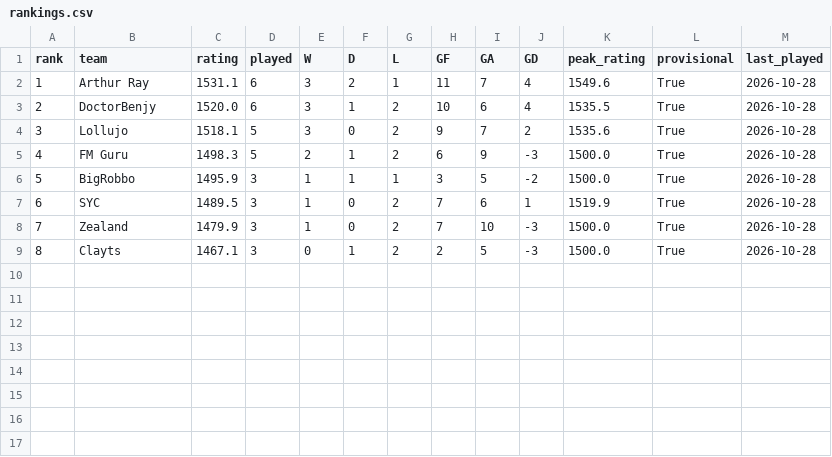
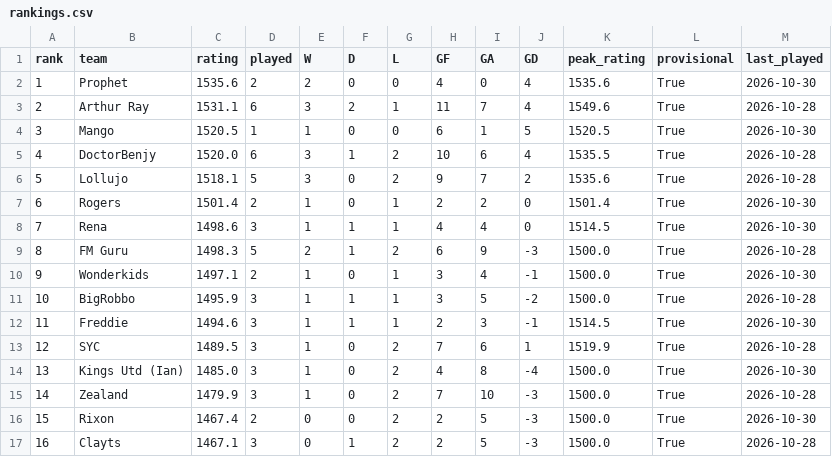
Before and after one commit to rogers1000/fm_draft, a CSV file: output/rankings.csv, drawn as a sheet; addresses are those after the commit; the diff names each change by its address in the sheet, - before the commit and + after, or states it on an @@ line.

```diff
--- a/output/rankings.csv
+++ b/output/rankings.csv
+row 2: 1 | Prophet | 1535.6 | 2 | 2 | 0 | 0 | 4 | 0 | 4 | 1535.6 | True | 2026-10-30
@@ column A (rank) renumbered from row 3 down @@
+row 4: 3 | Mango | 1520.5 | 1 | 1 | 0 | 0 | 6 | 1 | 5 | 1520.5 | True | 2026-10-30
+row 7: 6 | Rogers | 1501.4 | 2 | 1 | 0 | 1 | 2 | 2 | 0 | 1501.4 | True | 2026-10-30
+row 8: 7 | Rena | 1498.6 | 3 | 1 | 1 | 1 | 4 | 4 | 0 | 1514.5 | True | 2026-10-30
+row 10: 9 | Wonderkids | 1497.1 | 2 | 1 | 0 | 1 | 3 | 4 | -1 | 1500.0 | True | 2026-10-30
+row 12: 11 | Freddie | 1494.6 | 3 | 1 | 1 | 1 | 2 | 3 | -1 | 1514.5 | True | 2026-10-30
+row 14: 13 | Kings Utd (Ian) | 1485.0 | 3 | 1 | 0 | 2 | 4 | 8 | -4 | 1500.0 | True | 2026-10-30
+row 16: 15 | Rixon | 1467.4 | 2 | 0 | 0 | 2 | 2 | 5 | -3 | 1500.0 | True | 2026-10-30
```
Also changed, not shown: output/rating_history.csv, 1 other file.
